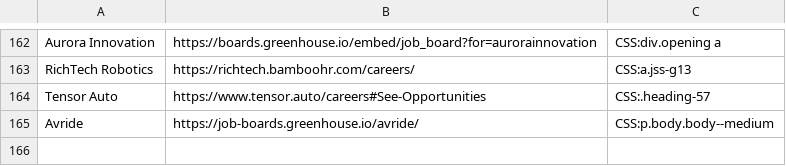
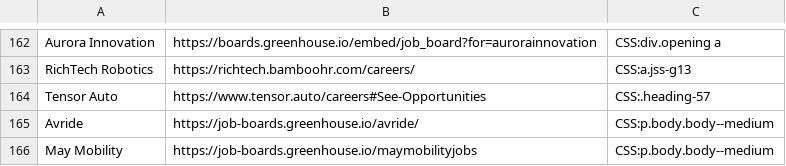
Before and after one commit to Ph1so/phlux2.0, a CSV file: companies.csv, drawn as a sheet; only a part is shown, gaps mark what is left out.

Commit message:
may mobility

```diff
--- a/companies.csv
+++ b/companies.csv
@@ -165 +165,2 @@ Tensor Auto,https://www.tensor.auto/careers#See-Opportunities,CSS:.heading-57
 Avride,https://job-boards.greenhouse.io/avride/,CSS:p.body.body--medium
+May Mobility,https://job-boards.greenhouse.io/maymobilityjobs,CSS:p.body.body--medium
```
